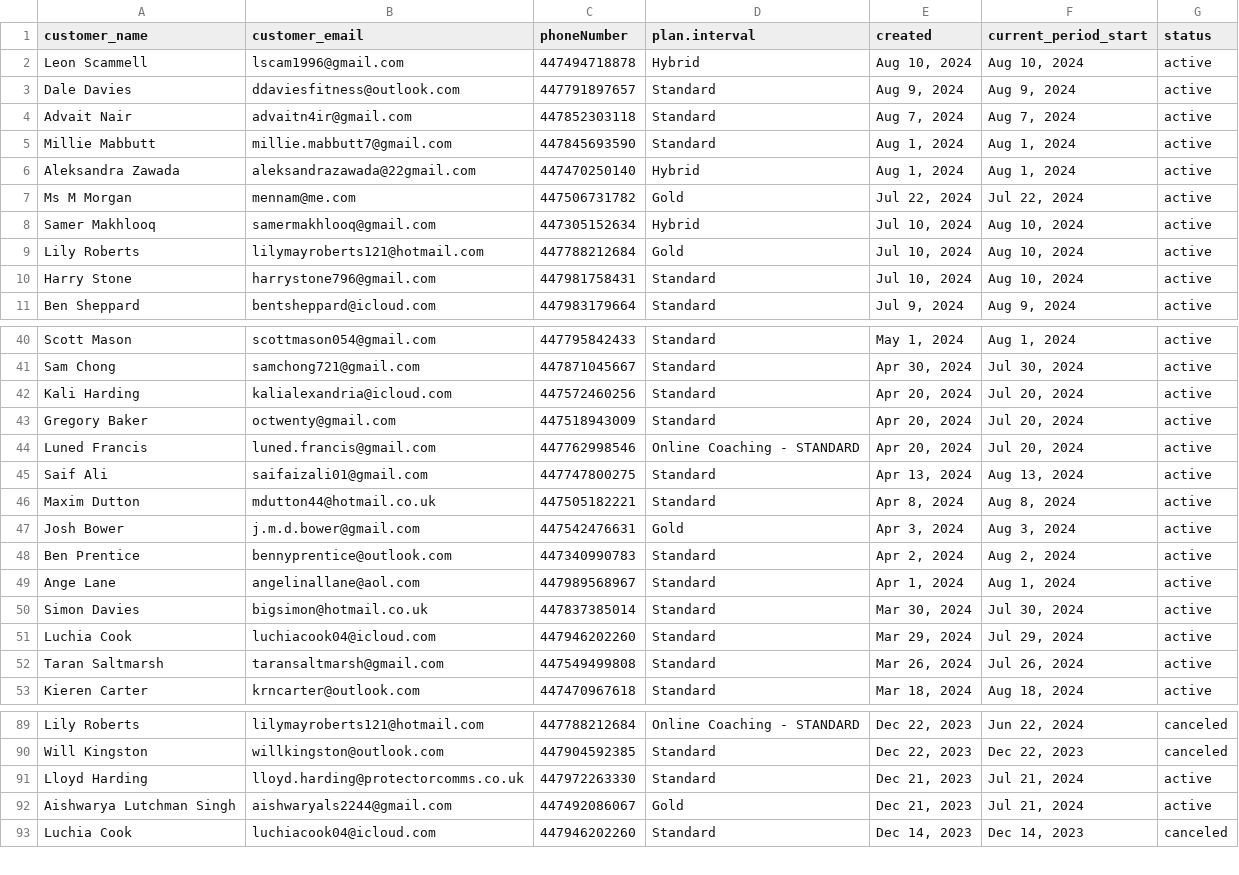
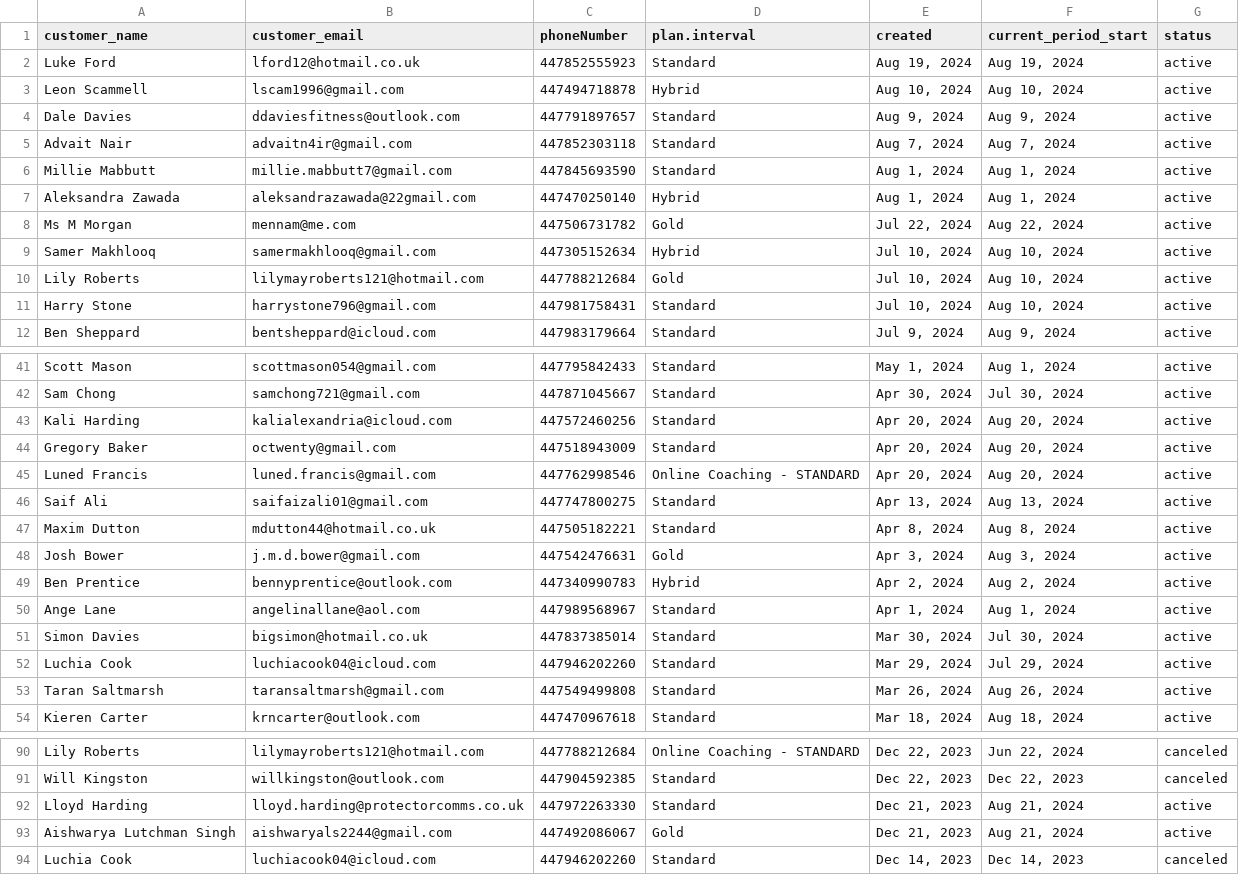
Before and after one commit to mkingopng/ZeroW, a CSV file: src/wales.csv, drawn as a sheet; only a part is shown, gaps mark what is left out; the diff covers the shown part only.

```diff
--- a/src/wales.csv
+++ b/src/wales.csv
@@ -1,2 +1,3 @@
 "customer_name","customer_email","phoneNumber","plan.interval","created","current_period_start","status"
+"Luke Ford","lford12@hotmail.co.uk","447852555923","Standard","Aug 19, 2024","Aug 19, 2024","active"
 "Leon Scammell","lscam1996@gmail.com","447494718878","Hybrid","Aug 10, 2024","Aug 10, 2024","active"
@@ -6,3 +7,3 @@
 "Aleksandra Zawada","aleksandrazawada@22gmail.com","447470250140","Hybrid","Aug 1, 2024","Aug 1, 2024","active"
-"Ms M Morgan","mennam@me.com","447506731782","Gold","Jul 22, 2024","Jul 22, 2024","active"
+"Ms M Morgan","mennam@me.com","447506731782","Gold","Jul 22, 2024","Aug 22, 2024","active"
 "Samer Makhlooq","samermakhlooq@gmail.com","447305152634","Hybrid","Jul 10, 2024","Aug 10, 2024","active"
@@ -41,5 +42,5 @@
 "Sam Chong","samchong721@gmail.com","447871045667","Standard","Apr 30, 2024","Jul 30, 2024","active"
-"Kali Harding","kalialexandria@icloud.com","447572460256","Standard","Apr 20, 2024","Jul 20, 2024","active"
-"Gregory Baker","octwenty@gmail.com","447518943009","Standard","Apr 20, 2024","Jul 20, 2024","active"
-"Luned Francis","luned.francis@gmail.com","447762998546","Online Coaching - STANDARD","Apr 20, 2024","Jul 20, 2024","active"
+"Kali Harding","kalialexandria@icloud.com","447572460256","Standard","Apr 20, 2024","Aug 20, 2024","active"
+"Gregory Baker","octwenty@gmail.com","447518943009","Standard","Apr 20, 2024","Aug 20, 2024","active"
+"Luned Francis","luned.francis@gmail.com","447762998546","Online Coaching - STANDARD","Apr 20, 2024","Aug 20, 2024","active"
 "Saif Ali","saifaizali01@gmail.com","447747800275","Standard","Apr 13, 2024","Aug 13, 2024","active"
@@ -47,3 +48,3 @@
 "Josh Bower","j.m.d.bower@gmail.com","447542476631","Gold","Apr 3, 2024","Aug 3, 2024","active"
-"Ben Prentice","bennyprentice@outlook.com","447340990783","Standard","Apr 2, 2024","Aug 2, 2024","active"
+"Ben Prentice","bennyprentice@outlook.com","447340990783","Hybrid","Apr 2, 2024","Aug 2, 2024","active"
 "Ange Lane","angelinallane@aol.com","447989568967","Standard","Apr 1, 2024","Aug 1, 2024","active"
@@ -51,3 +52,3 @@
 "Luchia Cook","luchiacook04@icloud.com","447946202260","Standard","Mar 29, 2024","Jul 29, 2024","active"
-"Taran Saltmarsh","taransaltmarsh@gmail.com","447549499808","Standard","Mar 26, 2024","Jul 26, 2024","active"
+"Taran Saltmarsh","taransaltmarsh@gmail.com","447549499808","Standard","Mar 26, 2024","Aug 26, 2024","active"
 "Kieren Carter","krncarter@outlook.com","447470967618","Standard","Mar 18, 2024","Aug 18, 2024","active"
@@ -90,4 +91,4 @@
 "Will Kingston","willkingston@outlook.com","447904592385","Standard","Dec 22, 2023","Dec 22, 2023","canceled"
-"Lloyd Harding","lloyd.harding@protectorcomms.co.uk","447972263330","Standard","Dec 21, 2023","Jul 21, 2024","active"
-"Aishwarya Lutchman Singh","aishwaryals2244@gmail.com","447492086067","Gold","Dec 21, 2023","Jul 21, 2024","active"
+"Lloyd Harding","lloyd.harding@protectorcomms.co.uk","447972263330","Standard","Dec 21, 2023","Aug 21, 2024","active"
+"Aishwarya Lutchman Singh","aishwaryals2244@gmail.com","447492086067","Gold","Dec 21, 2023","Aug 21, 2024","active"
 "Luchia Cook","luchiacook04@icloud.com","447946202260","Standard","Dec 14, 2023","Dec 14, 2023","canceled"
```
Also changed, not shown: 4 edited cells elsewhere in this file, src/cairns.csv, src/gold_coast.csv, 14 other files.
